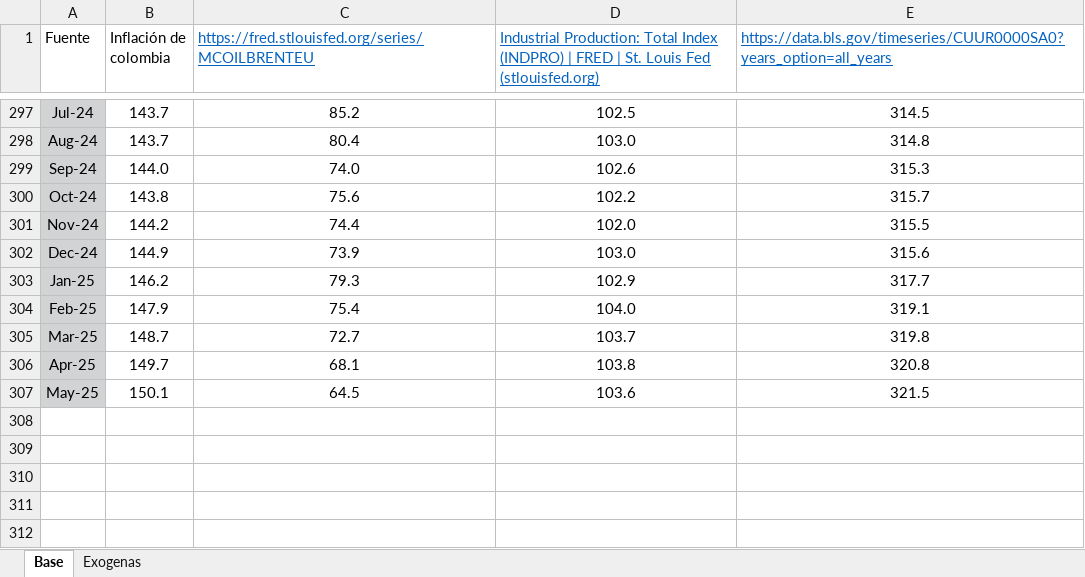
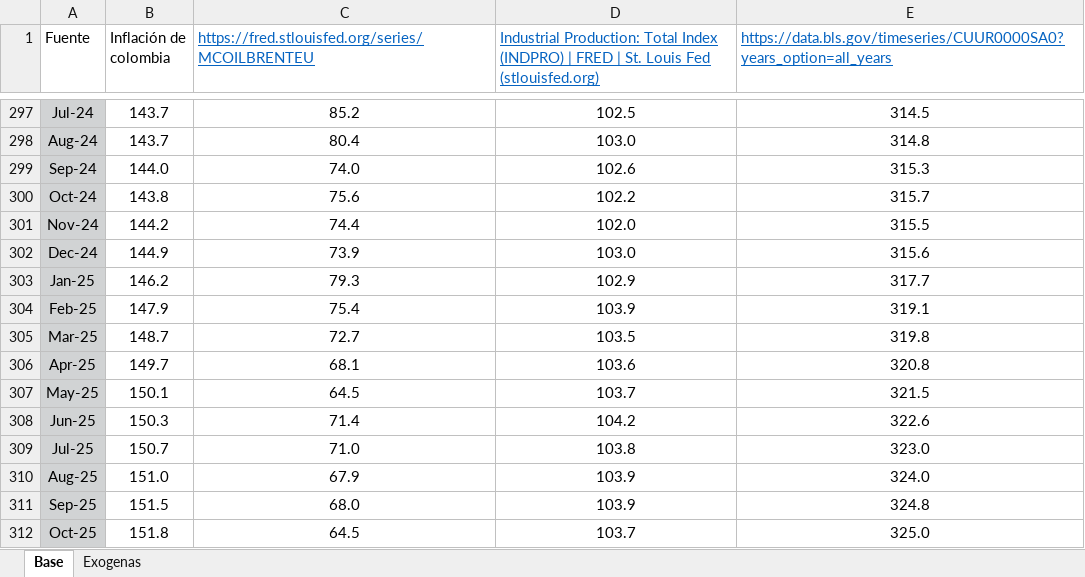
Before and after one commit to Argo-Econ/ARIMAX_Conditional_forecast, an Excel workbook: Base_Modelo_ARIMAX.xlsx, sheet Base, drawn as a sheet; only a part is shown, gaps mark what is left out; values as stored, in another font and other column widths than the file's, no borders; the diff names each change by its address in the sheet, - before the commit and + after, or states it on an @@ line.

```diff
--- a/Base_Modelo_ARIMAX.xlsx (sheet Base)
+++ b/Base_Modelo_ARIMAX.xlsx (sheet Base)
-D304: 104.0
+D304: 103.9
-D305: 103.7
+D305: 103.5
-D306: 103.8
+D306: 103.6
-D307: 103.6
+D307: 103.7
+row 308: Jun-25 | 150.3 | 71.4 | 104.2 | 322.6
+row 309: Jul-25 | 150.7 | 71.0 | 103.8 | 323.0
+row 310: Aug-25 | 151.0 | 67.9 | 103.9 | 324.0
+row 311: Sep-25 | 151.5 | 68.0 | 103.9 | 324.8
+row 312: Oct-25 | 151.8 | 64.5 | 103.7 | 325.0
```
Also changed, not shown: sheet Exogenas, Datos_sal/estructura_errores_mod1.xlsx, Datos_sal/estructura_errores_mod2.xlsx, 4 other files.
